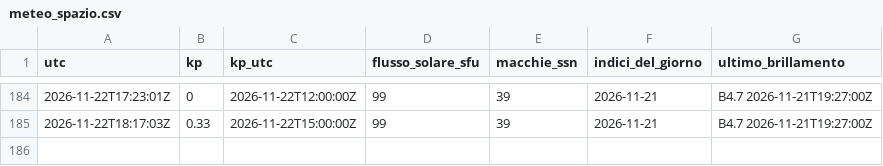
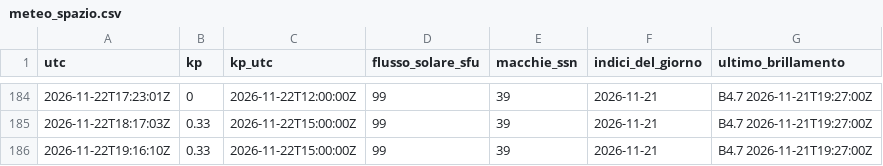
Before and after one commit to altolazio/propagazione_HF, a CSV file: 2026-11/meteo_spazio.csv, drawn as a sheet; only a part is shown, gaps mark what is left out.

```diff
--- a/2026-11/meteo_spazio.csv
+++ b/2026-11/meteo_spazio.csv
@@ -185 +185,2 @@ utc,kp,kp_utc,flusso_solare_sfu,macchie_ssn,indici_del_giorno,ultimo_brillamento
 2026-11-22T18:17:03Z,0.33,2026-11-22T15:00:00Z,99,39,2026-11-21,B4.7 2026-11-21T19:27:00Z
+2026-11-22T19:16:10Z,0.33,2026-11-22T15:00:00Z,99,39,2026-11-21,B4.7 2026-11-21T19:27:00Z
```
Also changed, not shown: 2026-11/bande.csv, 2026-11/misure.csv, 7 other files.
